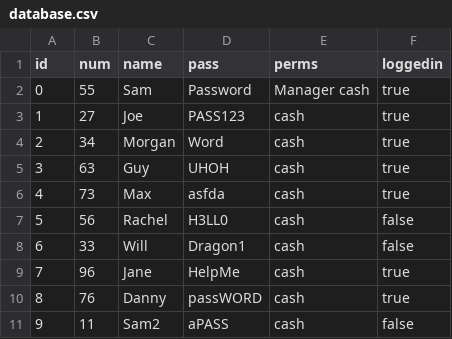
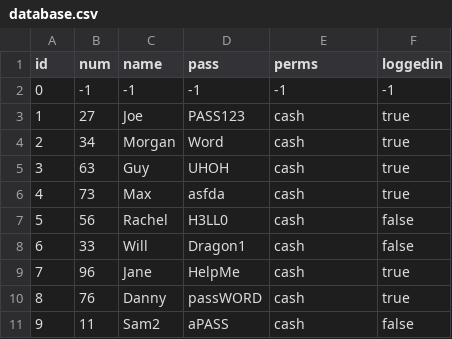
Before and after one commit to Koalafant/esof-ga-1, a CSV file: database.csv, drawn as a sheet.

```diff
--- a/database.csv
+++ b/database.csv
@@ -1,3 +1,3 @@
 id,num,name,pass,perms,loggedin
-0,55,Sam,Password,Manager cash,true,
+0,-1,-1,-1,-1,-1,
 1,27,Joe,PASS123,cash,true,
```
Also changed, not shown: 1 other file.
